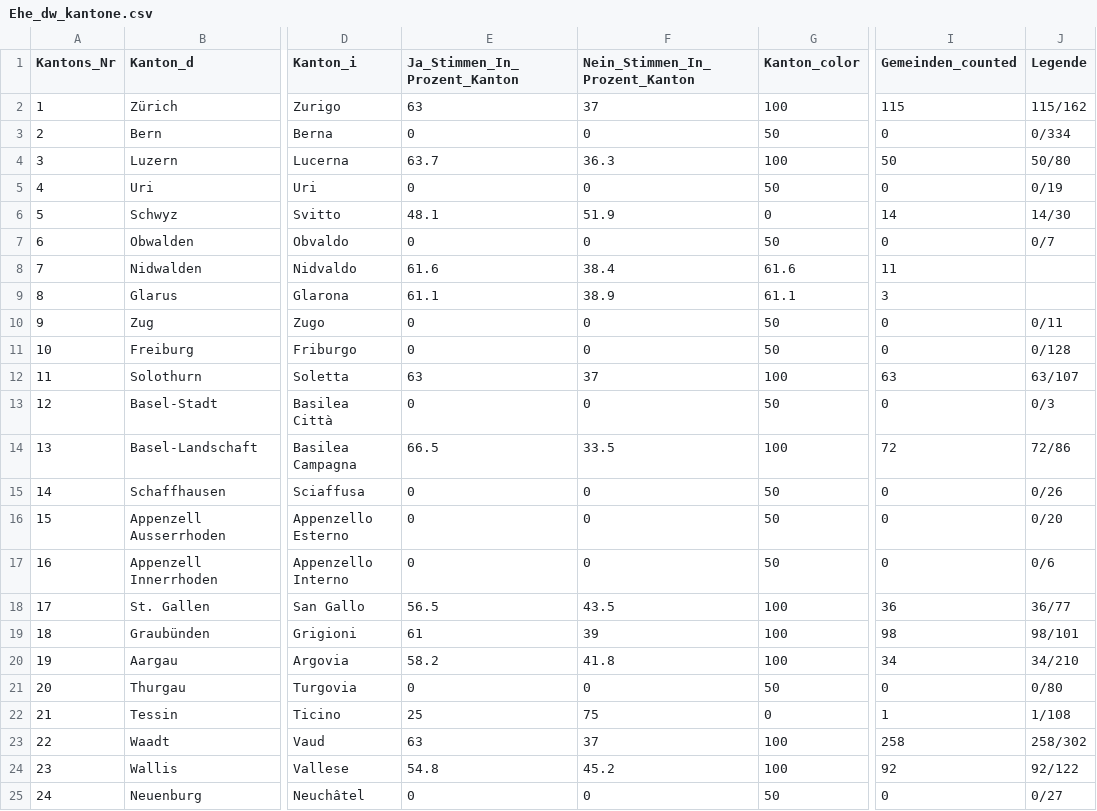
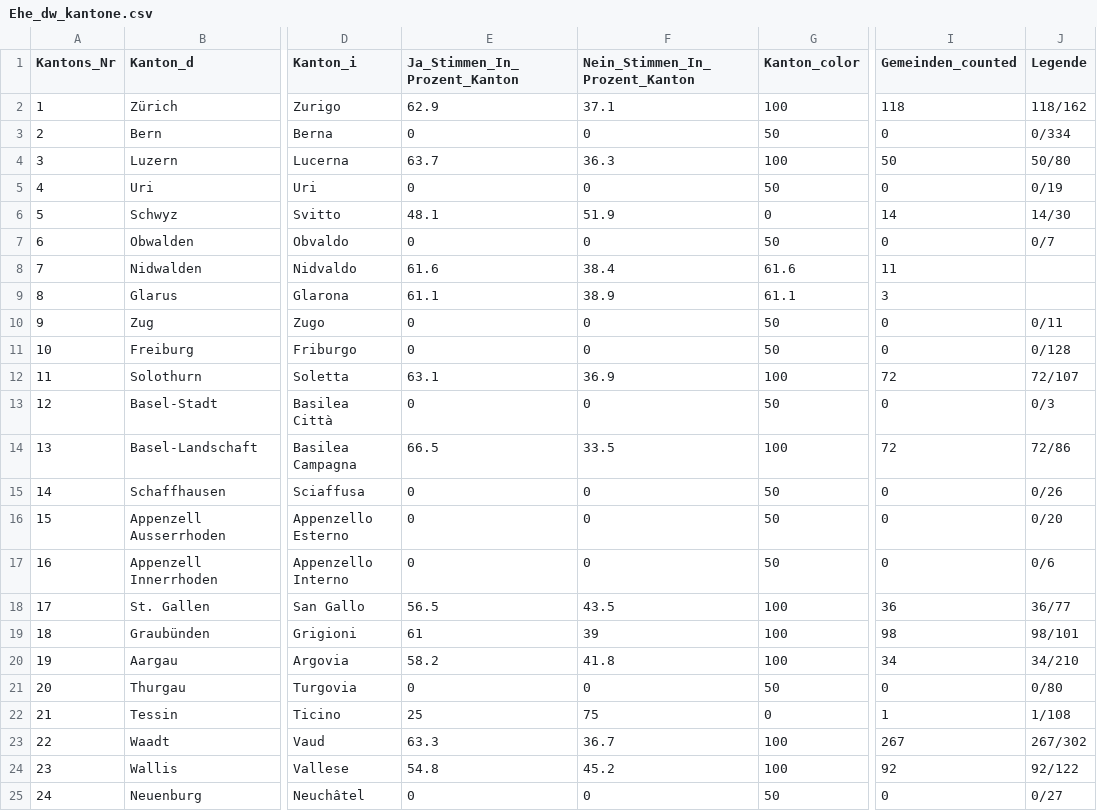
Before and after one commit to awp-finanznachrichten/lena_september2021, a CSV file: Output/Ehe_dw_kantone.csv, drawn as a sheet; only a part is shown, gaps mark what is left out; the diff names each change by its address in the sheet, - before the commit and + after, or states it on an @@ line.

```diff
--- a/Output/Ehe_dw_kantone.csv
+++ b/Output/Ehe_dw_kantone.csv
-E2 (Ja_Stimmen_In_Prozent_Kanton): 63
+E2 (Ja_Stimmen_In_Prozent_Kanton): 62.9
-F2 (Nein_Stimmen_In_Prozent_Kanton): 37
+F2 (Nein_Stimmen_In_Prozent_Kanton): 37.1
-I2 (Gemeinden_counted): 115
+I2 (Gemeinden_counted): 118
-J2 (Legende): 115/162
+J2 (Legende): 118/162
-E12 (Ja_Stimmen_In_Prozent_Kanton): 63
+E12 (Ja_Stimmen_In_Prozent_Kanton): 63.1
-F12 (Nein_Stimmen_In_Prozent_Kanton): 37
+F12 (Nein_Stimmen_In_Prozent_Kanton): 36.9
-I12 (Gemeinden_counted): 63
+I12 (Gemeinden_counted): 72
-J12 (Legende): 63/107
+J12 (Legende): 72/107
-E23 (Ja_Stimmen_In_Prozent_Kanton): 63
+E23 (Ja_Stimmen_In_Prozent_Kanton): 63.3
-F23 (Nein_Stimmen_In_Prozent_Kanton): 37
+F23 (Nein_Stimmen_In_Prozent_Kanton): 36.7
-I23 (Gemeinden_counted): 258
+I23 (Gemeinden_counted): 267
-J23 (Legende): 258/302
+J23 (Legende): 267/302
```
Also changed, not shown: Output/Ehe_all_data.csv, Output/Ehe_dw.csv, 6 other files.
